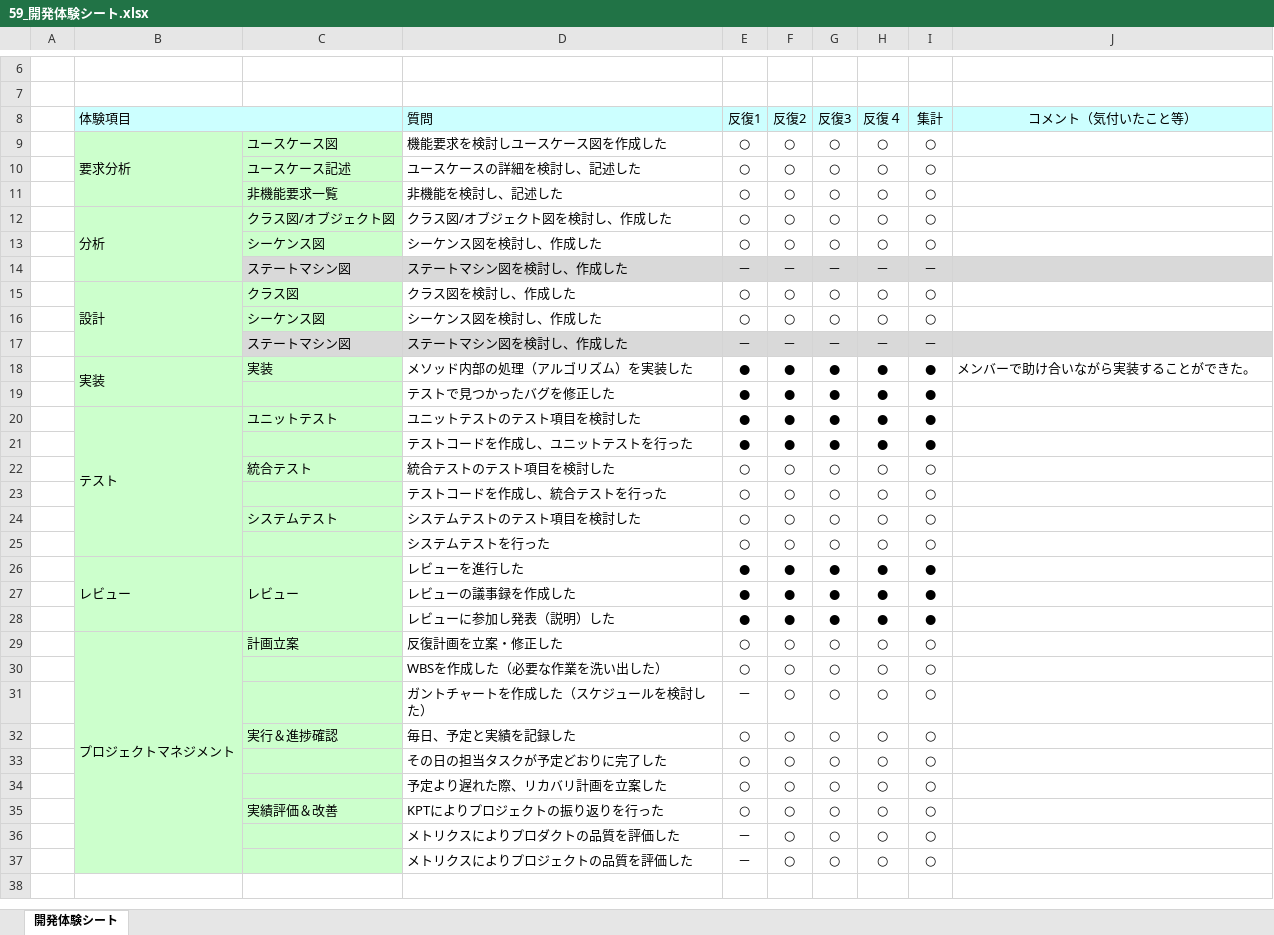
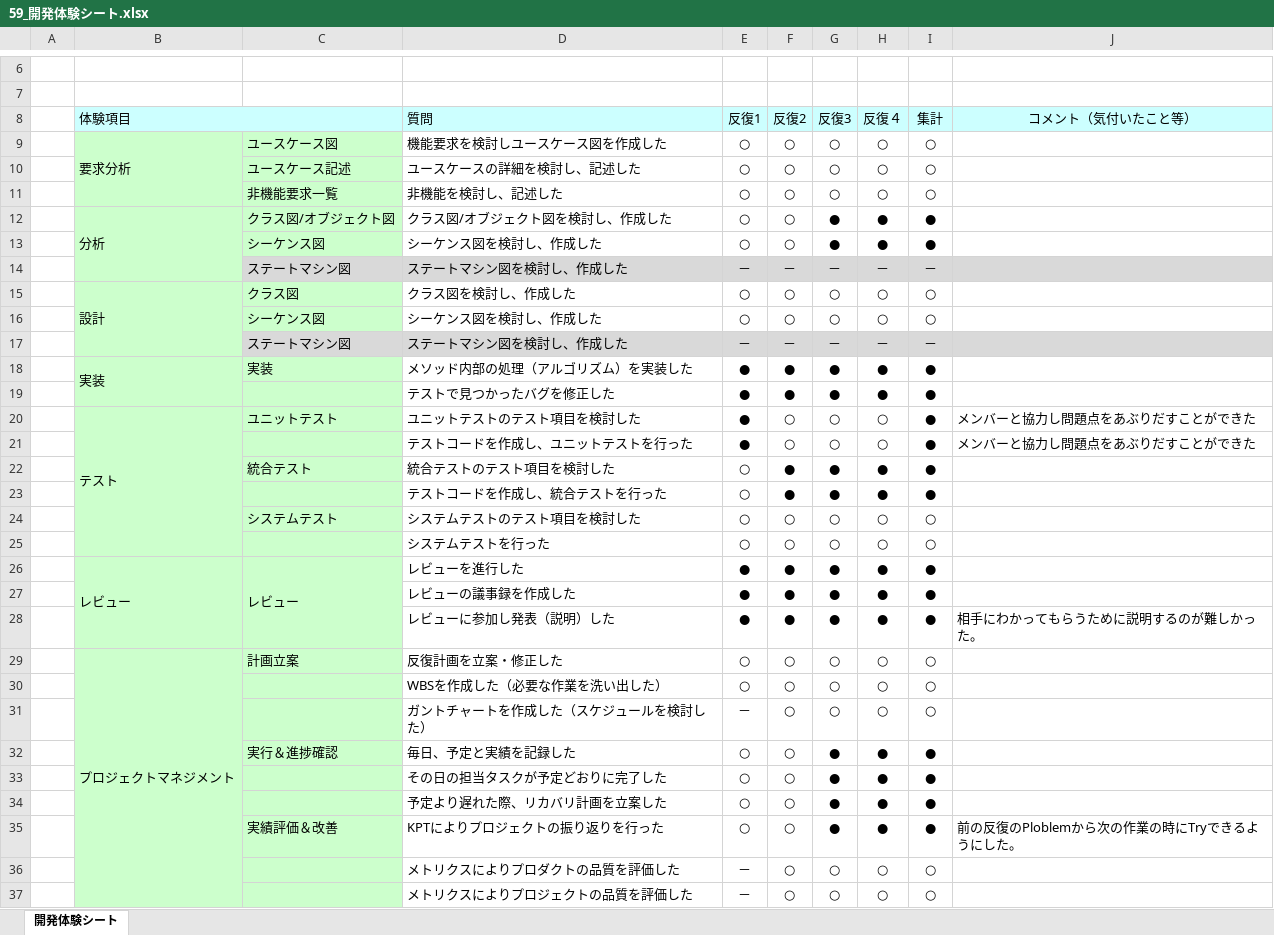
Before and after one commit to IshikawaAyaka/Repitition4, an Excel workbook: 99_その他/59_開発体験シート.xlsx, sheet 開発体験シート, drawn as a sheet; only a part is shown, gaps mark what is left out; values as stored, in another font and other column widths than the file's, no borders; charts and pictures not drawn; removed rows and columns are numbered as before the commit, all else as after; the diff names each change by its address in the sheet, - before the commit and + after, or states it on an @@ line.

Commit message:
ma

```diff
--- a/99_その他/59_開発体験シート.xlsx (sheet 開発体験シート)
+++ b/99_その他/59_開発体験シート.xlsx (sheet 開発体験シート)
-G12:G13 (反復3): ○
+G12:G13 (反復3): ●
-H12:H13 (反復４): ○
+H12:H13 (反復４): ●
-I12:I13 (集計): ○
+I12:I13 (集計): ●
-J18 (コメント（気付いたこと等）): メンバーで助け合いながら実装することができた。
+J18 (コメント（気付いたこと等）): (empty)
+row 20:  | テスト | ユニットテスト | ユニットテストのテスト項目を検討した | ● | ○ | ○ | ○ | ● | メンバーと協力し問題点をあぶりだすことができた
+row 21:  |  |  | テストコードを作成し、ユニットテストを行った | ● | ○ | ○ | ○ | ● | メンバーと協力し問題点をあぶりだすことができた
-B22 (体験項目): テスト
+B22 (体験項目): (empty)
-B20:B25 merged
-C22: ユニットテスト
+C22: 統合テスト
-D22 (質問): ユニットテストのテスト項目を検討した
+D22 (質問): 統合テストのテスト項目を検討した
-E22:E23 (反復1): ●
+E22:E23 (反復1): ○
-D23 (質問): テストコードを作成し、ユニットテストを行った
+D23 (質問): テストコードを作成し、統合テストを行った
-row 22:  |  | 統合テスト | 統合テストのテスト項目を検討した | ○ | ○ | ○ | ○ | ○
-row 23:  |  |  | テストコードを作成し、統合テストを行った | ○ | ○ | ○ | ○ | ○
-J28 (コメント（気付いたこと等）): (empty)
+J28 (コメント（気付いたこと等）): 相手にわかってもらうために説明するのが難しかった。
-G32:G35 (反復3): ○
+G32:G35 (反復3): ●
-H32:H35 (反復４): ○
+H32:H35 (反復４): ●
-I32:I35 (集計): ○
+I32:I35 (集計): ●
-J35 (コメント（気付いたこと等）): (empty)
+J35 (コメント（気付いたこと等）): 前の反復のPloblemから次の作業の時にTryできるようにした。
```
Also changed, not shown: formulas that keep their value.
